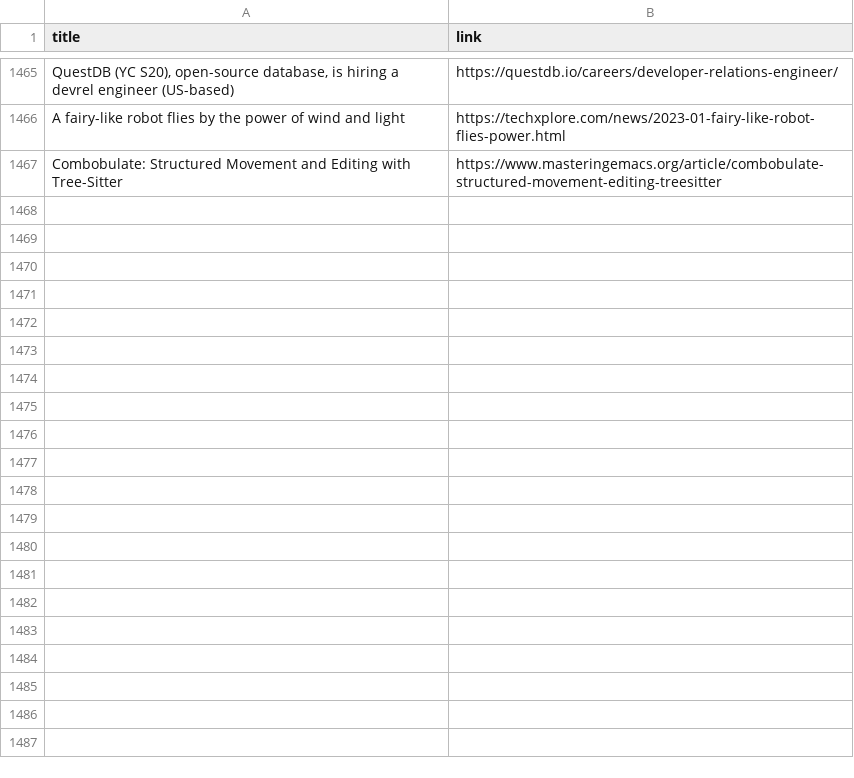
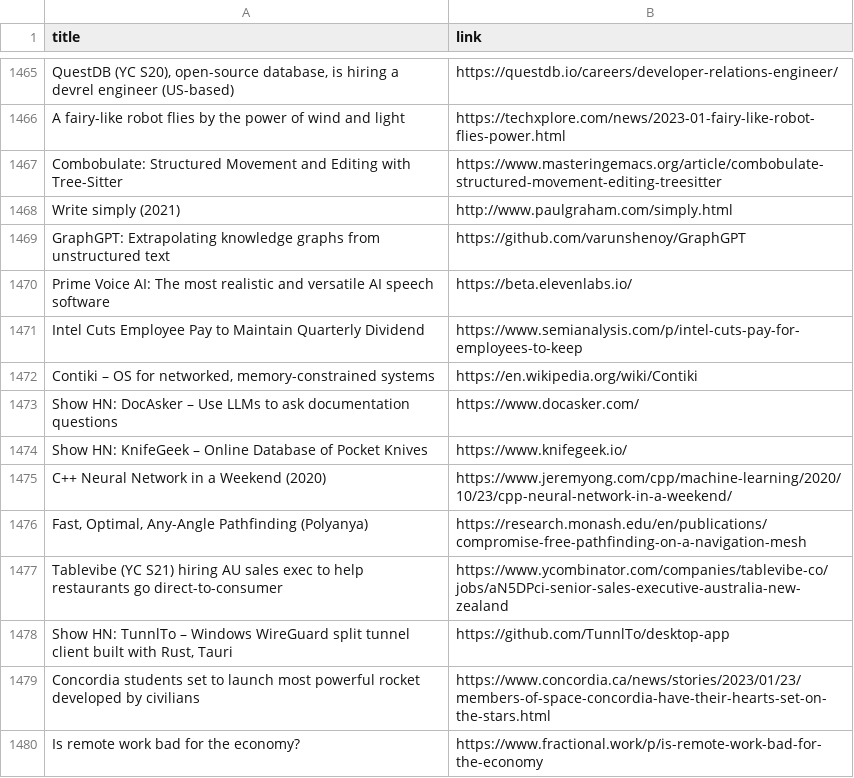
Before and after one commit to yellow-seed/aiit-bigdata-analysis-report2, a CSV file: index_output.csv, drawn as a sheet; only a part is shown, gaps mark what is left out; the diff names each change by its address in the sheet, - before the commit and + after, or states it on an @@ line.

Commit message:
update csv

```diff
--- a/index_output.csv
+++ b/index_output.csv
+row 1468: Write simply (2021) | http://www.paulgraham.com/simply.html
+row 1469: GraphGPT: Extrapolating knowledge graphs from unstructured text | https://github.com/varunshenoy/GraphGPT
+row 1470: Prime Voice AI: The most realistic and versatile AI speech software | https://beta.elevenlabs.io/
+row 1471: Intel Cuts Employee Pay to Maintain Quarterly Dividend | https://www.semianalysis.com/p/intel-cuts-pay-for-employees-to-keep
+row 1472: Contiki – OS for networked, memory-constrained systems | https://en.wikipedia.org/wiki/Contiki
+row 1473: Show HN: DocAsker – Use LLMs to ask documentation questions | https://www.docasker.com/
+row 1474: Show HN: KnifeGeek – Online Database of Pocket Knives | https://www.knifegeek.io/
+row 1475: C++ Neural Network in a Weekend (2020) | https://www.jeremyong.com/cpp/machine-learning/2020/10/23/cpp-neural-network-in-a-weekend/
+row 1476: Fast, Optimal, Any-Angle Pathfinding (Polyanya) | https://research.monash.edu/en/publications/compromise-free-pathfinding-on-a-navigation-mesh
+row 1477: Tablevibe (YC S21) hiring AU sales exec to help restaurants go direct-to-consumer | https://www.ycombinator.com/companies/tablevibe-co/jobs/aN5DPci-senior-sales-executive-australia-new-zealand
+row 1478: Show HN: TunnlTo – Windows WireGuard split tunnel client built with Rust, Tauri | https://github.com/TunnlTo/desktop-app
+row 1479: Concordia students set to launch most powerful rocket developed by civilians | https://www.concordia.ca/news/stories/2023/01/23/members-of-space-concordia-have-their-hearts-set-on-the-stars.html
+row 1480: Is remote work bad for the economy? | https://www.fractional.work/p/is-remote-work-bad-for-the-economy
```
